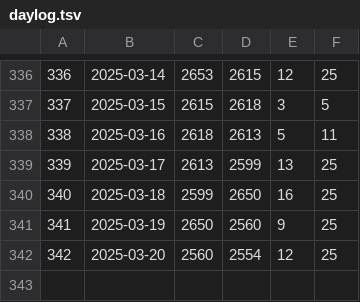
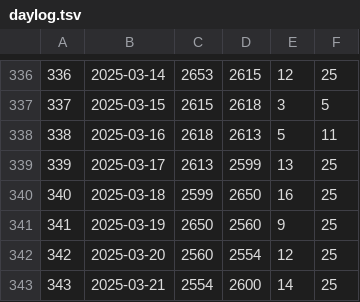
Before and after one commit to jwherring/ShellScripts, a TSV file: fifteendays/daylog.tsv, drawn as a sheet; only a part is shown, gaps mark what is left out.

Commit message:
2025-03-21

```diff
--- a/fifteendays/daylog.tsv
+++ b/fifteendays/daylog.tsv
@@ -342 +342,2 @@
 342	2025-03-20	2560	2554	12	25
+343	2025-03-21	2554	2600	14	25
```
